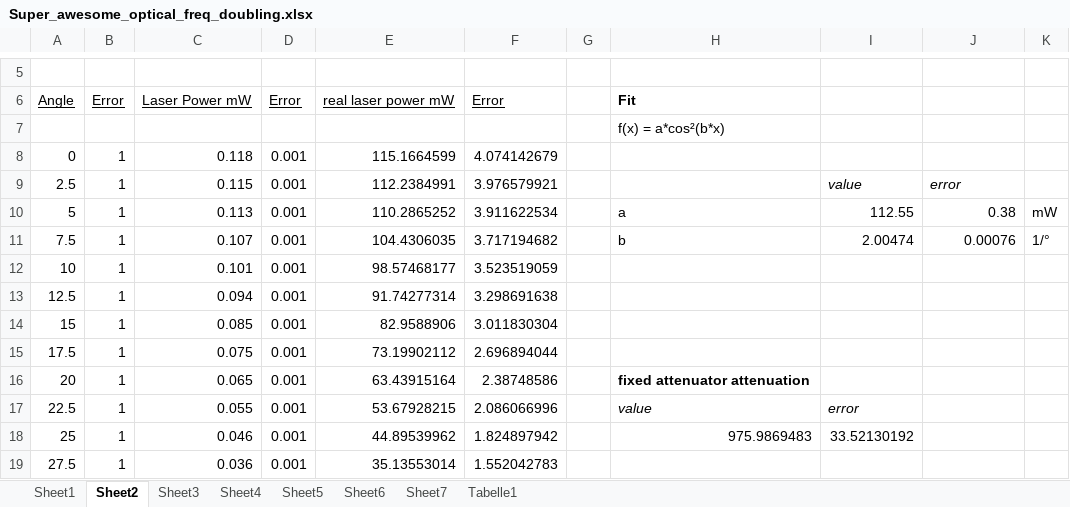
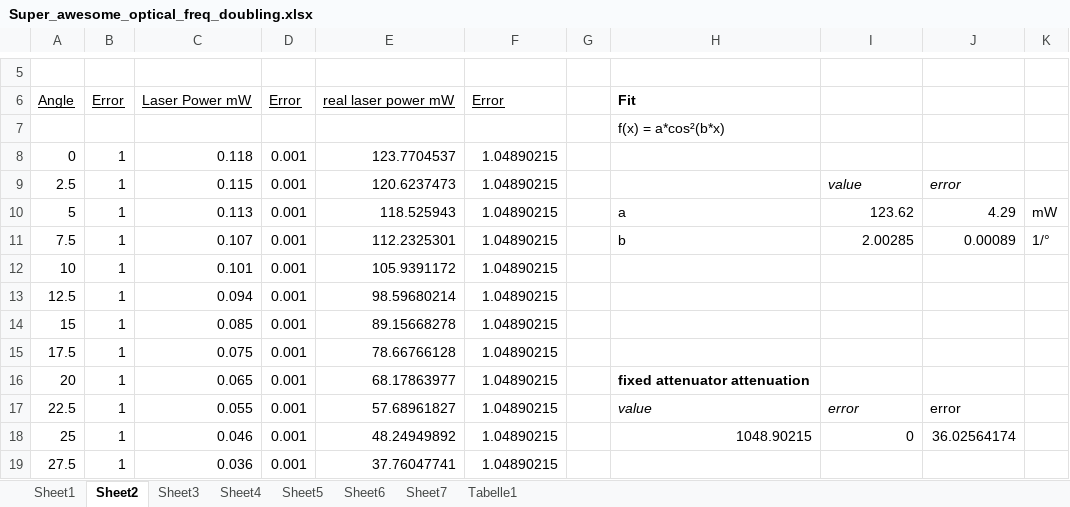
Before and after one commit to GunnarS/Adv.-Lab-Course, an Excel workbook: 245/data/Super_awesome_optical_freq_doubling.xlsx, sheet Sheet2, drawn as a sheet; only a part is shown, gaps mark what is left out; values as stored, in another font and other column widths than the file's, no borders; the diff covers the shown part only; the diff names each change by its address in the sheet, - before the commit and + after, or states it on an @@ line.

```diff
--- a/245/data/Super_awesome_optical_freq_doubling.xlsx (sheet Sheet2)
+++ b/245/data/Super_awesome_optical_freq_doubling.xlsx (sheet Sheet2)
-E8: 115.1664599
+E8: 123.7704537
-F8: 4.074142679
+F8: 1.04890215
-E9: 112.2384991
+E9: 120.6237473
-F9: 3.976579921
+F9: 1.04890215
-E10: 110.2865252
+E10: 118.525943
-F10: 3.911622534
+F10: 1.04890215
-I10: 112.55
+I10: 123.62
-J10: 0.38
+J10: 4.29
-E11: 104.4306035
+E11: 112.2325301
-F11: 3.717194682
+F11: 1.04890215
-I11: 2.00474
+I11: 2.00285
-J11: 0.00076
+J11: 0.00089
-E12: 98.57468177
+E12: 105.9391172
-F12: 3.523519059
+F12: 1.04890215
-E13: 91.74277314
+E13: 98.59680214
-F13: 3.298691638
+F13: 1.04890215
-E14: 82.9588906
+E14: 89.15668278
-F14: 3.011830304
+F14: 1.04890215
-E15: 73.19902112
+E15: 78.66766128
-F15: 2.696894044
+F15: 1.04890215
-E16: 63.43915164
+E16: 68.17863977
-F16: 2.38748586
+F16: 1.04890215
-E17: 53.67928215
+E17: 57.68961827
-F17: 2.086066996
+F17: 1.04890215
-J17: (empty)
+J17: error
-E18: 44.89539962
+E18: 48.24949892
-F18: 1.824897942
+F18: 1.04890215
-H18: 975.9869483
+H18: 1048.90215
-I18: 33.52130192
+I18: 0
-J18: (empty)
+J18: 36.02564174
-E19: 35.13553014
+E19: 37.76047741
-F19: 1.552042783
+F19: 1.04890215
```
Also changed, not shown: 166 edited cells elsewhere in this sheet, sheet Tabelle1, sheet Sheet1, 4 other files.
